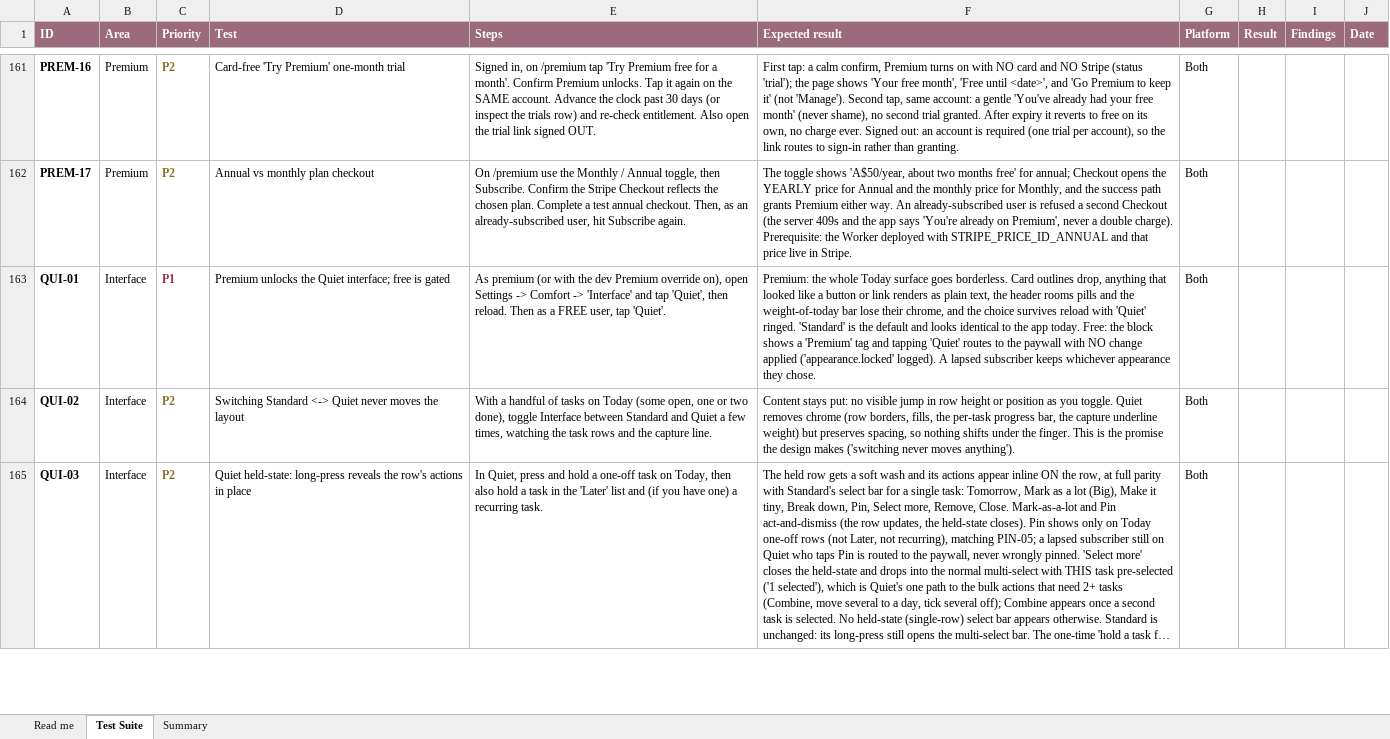
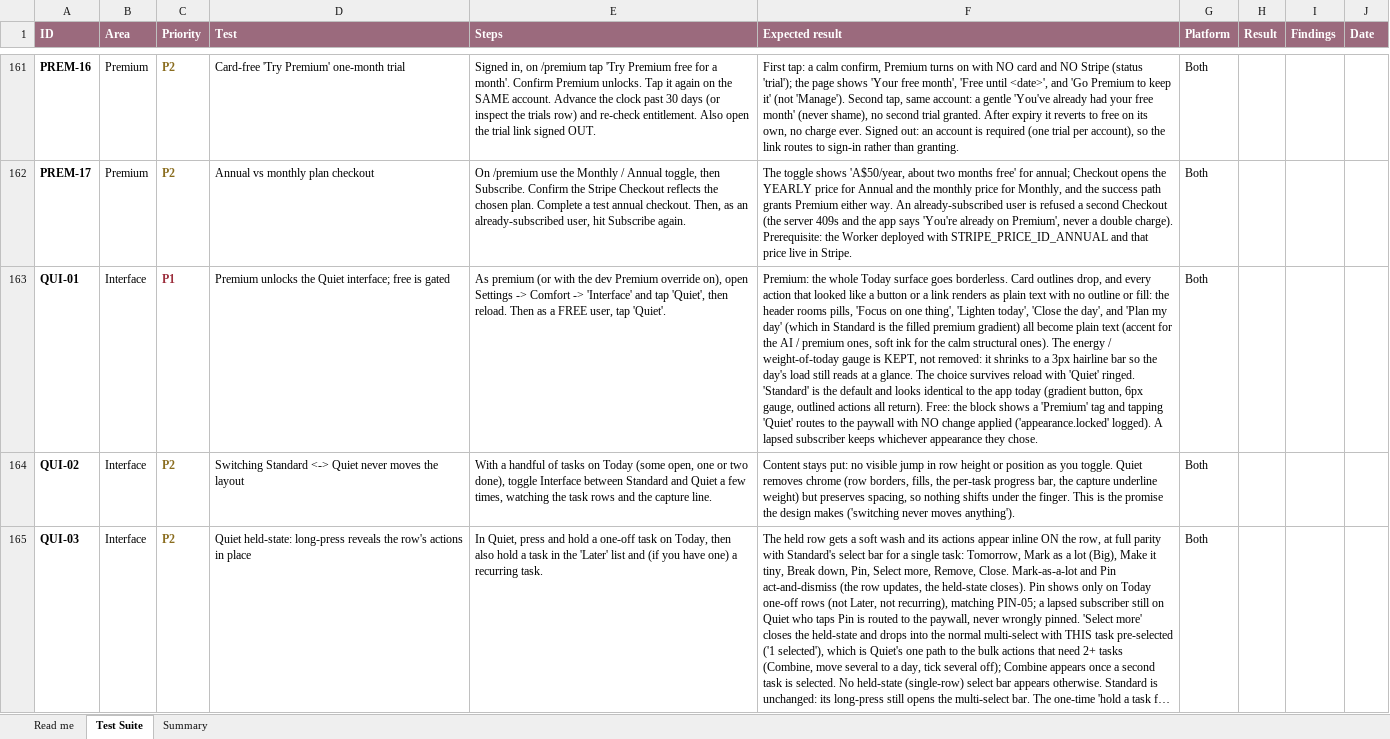
Before and after one commit to melroyds/doubledone, an Excel workbook: docs/qa/DoubleDone-E2E-Test-Suite.xlsx, sheet Test Suite, drawn as a sheet; only a part is shown, gaps mark what is left out; long unchanged cells end in …; values as stored, in another font and other column widths than the file's, no borders; conditional formats not drawn; the diff names each change by its address in the sheet, - before the commit and + after, or states it on an @@ line.

Commit message:
feat(quiet): keep the energy gauge (thin), quiet the day-action buttons (increment 13)
Two fixes from live testing. (1) The weight/energy gauge was hidden in Quiet;
it's information, not chrome, so Quiet now keeps it as a 3px hairline instead
of removing it. (2) The day-action buttons stayed loud against the "nothing
looks like a button" principle: Plan my day swaps its premium gradient for
plain accent text, and Lighten today / Close the day / Focus on one thing drop
their outlines (Focus's border was a half-quiet miss from inc 5). Standard
untouched (gradient, 6px gauge, outlines all return). Verified both modes on
the preview. QUI-01 corrected. Full gate green.

```diff
--- a/docs/qa/DoubleDone-E2E-Test-Suite.xlsx (sheet Test Suite)
+++ b/docs/qa/DoubleDone-E2E-Test-Suite.xlsx (sheet Test Suite)
-F163 (Expected result): …outlines drop, anything that looked like a button or link renders as plain text, the header rooms pills and the weight-of-today bar lose their chrome, and the choice survives reload with 'Quiet' ringed. 'Standard' is the default and looks identical to the app today. Free: the…
+F163 (Expected result): …outlines drop, and every action that looked like a button or a link renders as plain text with no outline or fill: the header rooms pills, 'Focus on one thing', 'Lighten today', 'Close the day', and 'Plan my day' (which in Standard is the filled premium gradient) all become plain text (accent for the AI / premium ones, soft ink for the calm structural ones). The energy / weight-of-today gauge is KEPT, not removed: it shrinks to a 3px hairline bar so the day's load still reads at a glance. The choice survives reload with 'Quiet' ringed. 'Standard' is the default and looks identical to the app today (gradient button, 6px gauge, outlined actions all return). Free: the…
```
Also changed, not shown: 4 other files.
